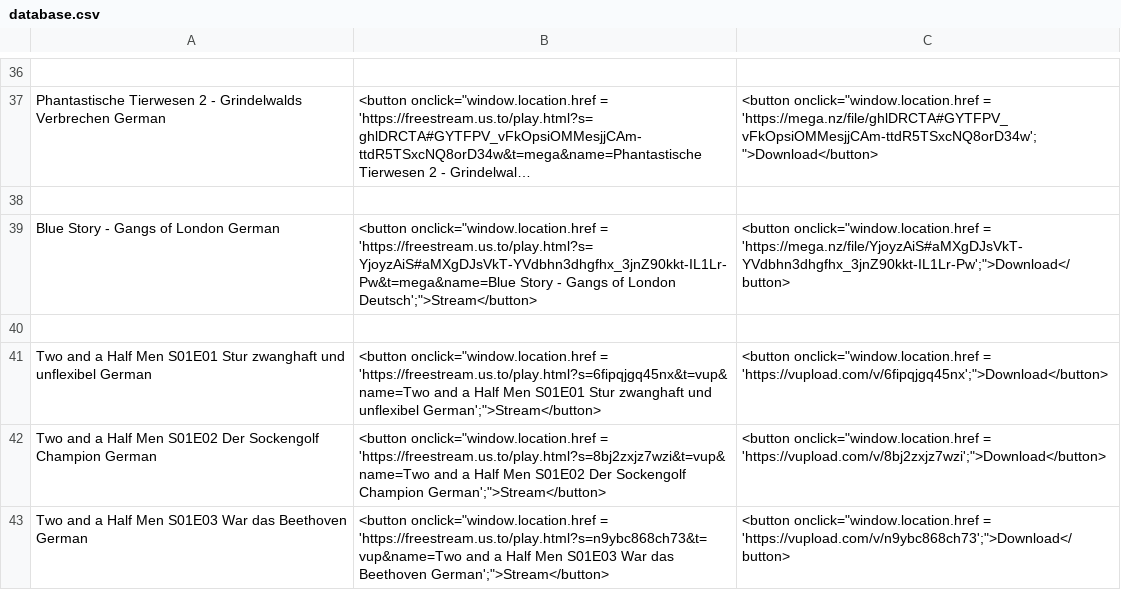
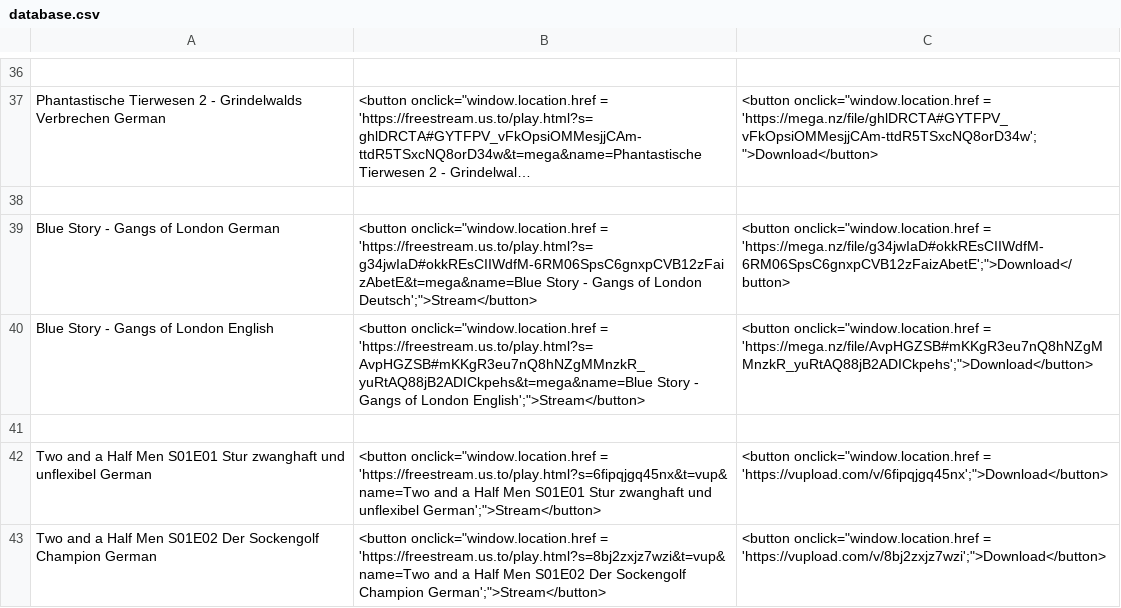
Before and after one commit to freestream-us-to/freestream-us-to.github.io, a CSV file: database.csv, drawn as a sheet; only a part is shown, gaps mark what is left out; the shorter side is filled out with more unchanged rows; long unchanged cells end in …; the diff names each change by its address in the sheet, - before the commit and + after, or states it on an @@ line.

Commit message:
Update database.csv

```diff
--- a/database.csv
+++ b/database.csv
-B39: …onclick="window.location.href = 'https://freestream.us.to/play.html?s=YjoyzAiS#aMXgDJsVkT-YVdbhn3dhgfhx_3jnZ90kkt-IL1Lr-Pw&t=mega&name=Blue Story -…
+B39: …onclick="window.location.href = 'https://freestream.us.to/play.html?s=g34jwIaD#okkREsCIIWdfM-6RM06SpsC6gnxpCVB12zFaizAbetE&t=mega&name=Blue Story -…
-C39: …onclick="window.location.href = 'https://mega.nz/file/YjoyzAiS#aMXgDJsVkT-YVdbhn3dhgfhx_3jnZ90kkt-IL1Lr-Pw';">Download</button>
+C39: …onclick="window.location.href = 'https://mega.nz/file/g34jwIaD#okkREsCIIWdfM-6RM06SpsC6gnxpCVB12zFaizAbetE';">Download</button>
+row 40: Blue Story - Gangs of London English | <button onclick="window.location.href = 'https://freestream.us.to/play.html?s=AvpHGZSB#mKKgR3eu7nQ8hNZgMMnzkR_yuRtAQ88jB2ADICkpehs&t=mega&name=Blue Story - Gangs of London English';">Stream</button> | <button onclick="window.location.href = 'https://mega.nz/file/AvpHGZSB#mKKgR3eu7nQ8hNZgMMnzkR_yuRtAQ88jB2ADICkpehs';">Download</button>
```
